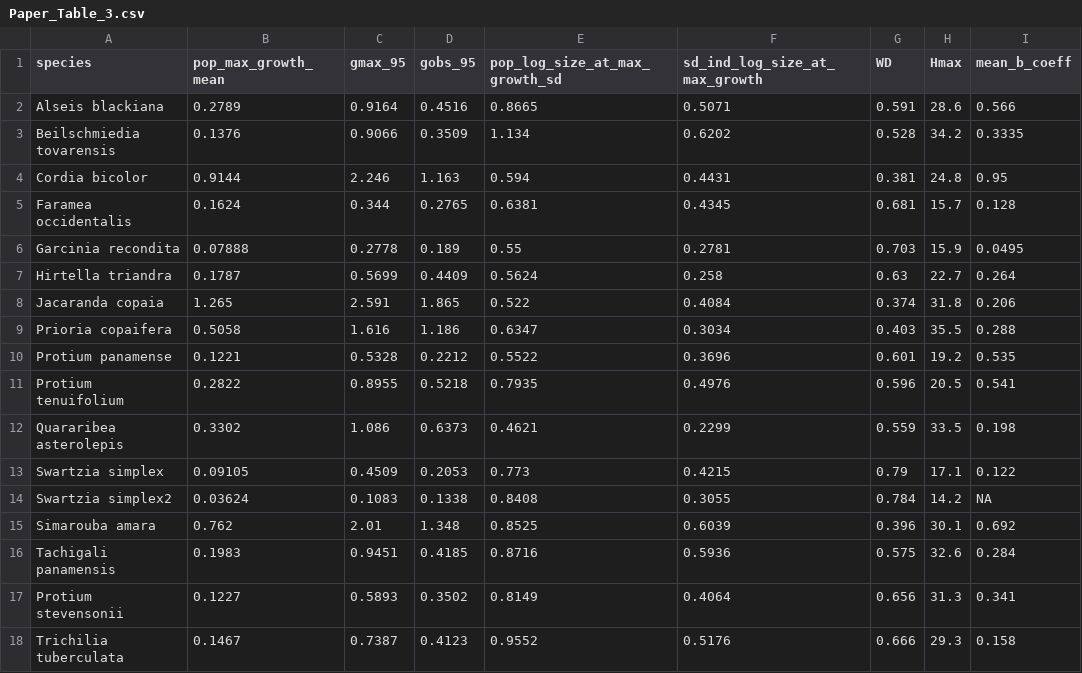
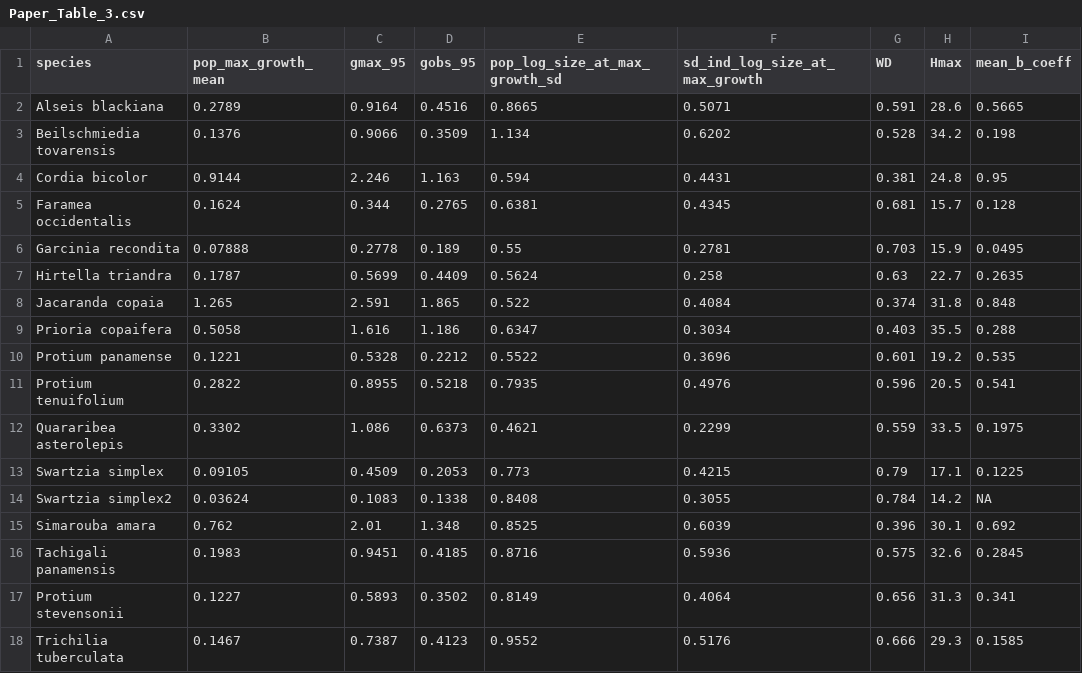
Before and after one commit to Tess-LaCoil/hmde-multispecies, a CSV file: output/data/Paper_Table_3.csv, drawn as a sheet.

```diff
--- a/output/data/Paper_Table_3.csv
+++ b/output/data/Paper_Table_3.csv
@@ -1,4 +1,4 @@
 "species","pop_max_growth_mean","gmax_95","gobs_95","pop_log_size_at_max_growth_sd","sd_ind_log_size_at_max_growth","WD","Hmax","mean_b_coeff"
-"Alseis blackiana",0.2789,0.9164,0.4516,0.8665,0.5071,0.591,28.6,0.566
-"Beilschmiedia tovarensis",0.1376,0.9066,0.3509,1.134,0.6202,0.528,34.2,0.3335
+"Alseis blackiana",0.2789,0.9164,0.4516,0.8665,0.5071,0.591,28.6,0.5665
+"Beilschmiedia tovarensis",0.1376,0.9066,0.3509,1.134,0.6202,0.528,34.2,0.198
 "Cordia bicolor",0.9144,2.246,1.163,0.594,0.4431,0.381,24.8,0.95
@@ -6,4 +6,4 @@
 "Garcinia recondita",0.07888,0.2778,0.189,0.55,0.2781,0.703,15.9,0.0495
-"Hirtella triandra",0.1787,0.5699,0.4409,0.5624,0.258,0.63,22.7,0.264
-"Jacaranda copaia",1.265,2.591,1.865,0.522,0.4084,0.374,31.8,0.206
+"Hirtella triandra",0.1787,0.5699,0.4409,0.5624,0.258,0.63,22.7,0.2635
+"Jacaranda copaia",1.265,2.591,1.865,0.522,0.4084,0.374,31.8,0.848
 "Prioria copaifera",0.5058,1.616,1.186,0.6347,0.3034,0.403,35.5,0.288
@@ -11,8 +11,8 @@
 "Protium tenuifolium",0.2822,0.8955,0.5218,0.7935,0.4976,0.596,20.5,0.541
-"Quararibea asterolepis",0.3302,1.086,0.6373,0.4621,0.2299,0.559,33.5,0.198
-"Swartzia simplex",0.09105,0.4509,0.2053,0.773,0.4215,0.79,17.1,0.122
+"Quararibea asterolepis",0.3302,1.086,0.6373,0.4621,0.2299,0.559,33.5,0.1975
+"Swartzia simplex",0.09105,0.4509,0.2053,0.773,0.4215,0.79,17.1,0.1225
 "Swartzia simplex2",0.03624,0.1083,0.1338,0.8408,0.3055,0.784,14.2,NA
 "Simarouba amara",0.762,2.01,1.348,0.8525,0.6039,0.396,30.1,0.692
-"Tachigali panamensis",0.1983,0.9451,0.4185,0.8716,0.5936,0.575,32.6,0.284
+"Tachigali panamensis",0.1983,0.9451,0.4185,0.8716,0.5936,0.575,32.6,0.2845
 "Protium stevensonii",0.1227,0.5893,0.3502,0.8149,0.4064,0.656,31.3,0.341
-"Trichilia tuberculata",0.1467,0.7387,0.4123,0.9552,0.5176,0.666,29.3,0.158
+"Trichilia tuberculata",0.1467,0.7387,0.4123,0.9552,0.5176,0.666,29.3,0.1585
```
Also changed, not shown: input/TraitTable.csv, output/data/species_summary_table.csv, 2 other files.
